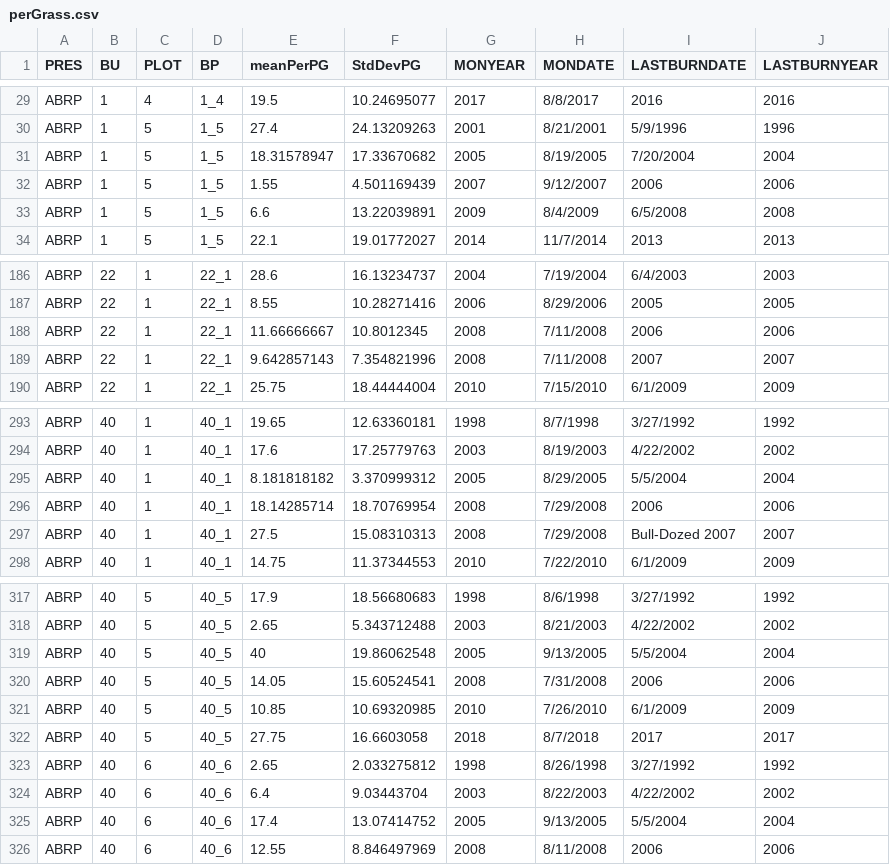
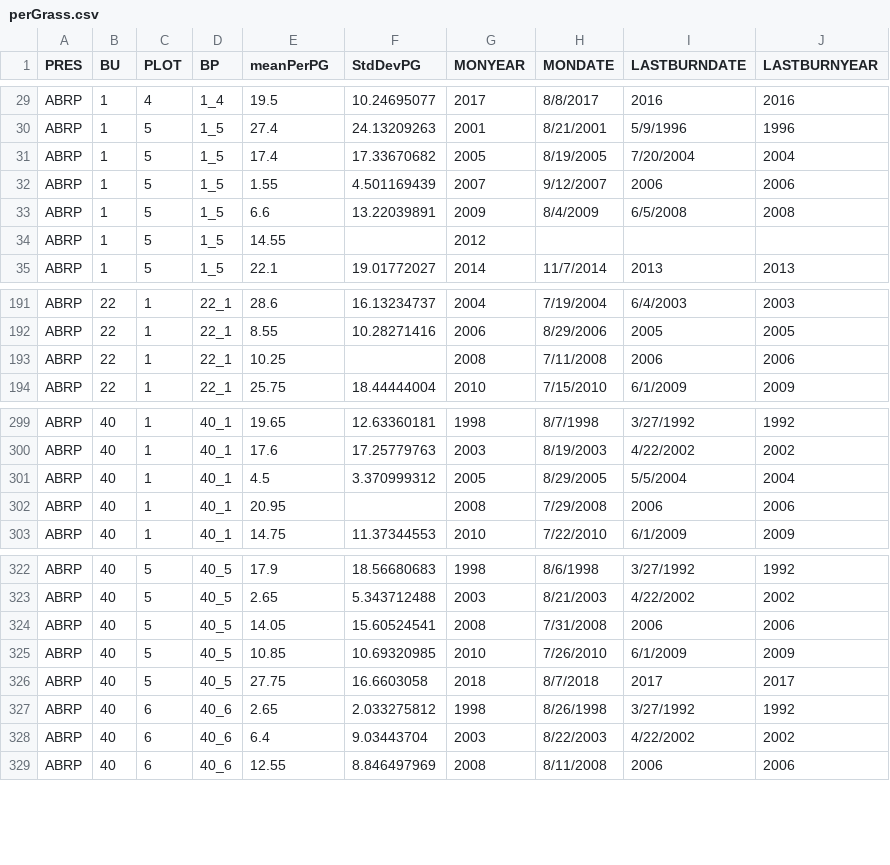
Before and after one commit to thenatureconservancy/ABRPmonitoring, a CSV file: data/perGrass.csv, drawn as a sheet; only a part is shown, gaps mark what is left out; the diff covers the shown part only.

```diff
--- a/data/perGrass.csv
+++ b/data/perGrass.csv
@@ -30,5 +30,6 @@ ABRP,1,4,1_4,19.5,10.24695077,2017,8/8/2017,2016,2016
 ABRP,1,5,1_5,27.4,24.13209263,2001,8/21/2001,5/9/1996,1996
-ABRP,1,5,1_5,18.31578947,17.33670682,2005,8/19/2005,7/20/2004,2004
+ABRP,1,5,1_5,17.4,17.33670682,2005,8/19/2005,7/20/2004,2004
 ABRP,1,5,1_5,1.55,4.501169439,2007,9/12/2007,2006,2006
 ABRP,1,5,1_5,6.6,13.22039891,2009,8/4/2009,6/5/2008,2008
+ABRP,1,5,1_5,14.55,,2012,,,
 ABRP,1,5,1_5,22.1,19.01772027,2014,11/7/2014,2013,2013
@@ -187,4 +192,3 @@ ABRP,22,1,22_1,28.6,16.13234737,2004,7/19/2004,6/4/2003,2003
 ABRP,22,1,22_1,8.55,10.28271416,2006,8/29/2006,2005,2005
-ABRP,22,1,22_1,11.66666667,10.8012345,2008,7/11/2008,2006,2006
-ABRP,22,1,22_1,9.642857143,7.354821996,2008,7/11/2008,2007,2007
+ABRP,22,1,22_1,10.25,,2008,7/11/2008,2006,2006
 ABRP,22,1,22_1,25.75,18.44444004,2010,7/15/2010,6/1/2009,2009
@@ -294,5 +300,4 @@ ABRP,40,1,40_1,19.65,12.63360181,1998,8/7/1998,3/27/1992,1992
 ABRP,40,1,40_1,17.6,17.25779763,2003,8/19/2003,4/22/2002,2002
-ABRP,40,1,40_1,8.181818182,3.370999312,2005,8/29/2005,5/5/2004,2004
-ABRP,40,1,40_1,18.14285714,18.70769954,2008,7/29/2008,2006,2006
-ABRP,40,1,40_1,27.5,15.08310313,2008,7/29/2008,Bull-Dozed 2007,2007
+ABRP,40,1,40_1,4.5,3.370999312,2005,8/29/2005,5/5/2004,2004
+ABRP,40,1,40_1,20.95,,2008,7/29/2008,2006,2006
 ABRP,40,1,40_1,14.75,11.37344553,2010,7/22/2010,6/1/2009,2009
@@ -318,3 +323,2 @@ ABRP,40,5,40_5,17.9,18.56680683,1998,8/6/1998,3/27/1992,1992
 ABRP,40,5,40_5,2.65,5.343712488,2003,8/21/2003,4/22/2002,2002
-ABRP,40,5,40_5,40,19.86062548,2005,9/13/2005,5/5/2004,2004
 ABRP,40,5,40_5,14.05,15.60524541,2008,7/31/2008,2006,2006
@@ -324,3 +328,2 @@ ABRP,40,6,40_6,2.65,2.033275812,1998,8/26/1998,3/27/1992,1992
 ABRP,40,6,40_6,6.4,9.03443704,2003,8/22/2003,4/22/2002,2002
-ABRP,40,6,40_6,17.4,13.07414752,2005,9/13/2005,5/5/2004,2004
 ABRP,40,6,40_6,12.55,8.846497969,2008,8/11/2008,2006,2006
```
Also changed, not shown: 8 added rows, 2 removed rows and 14 edited cells elsewhere in this file, 8 other files.
